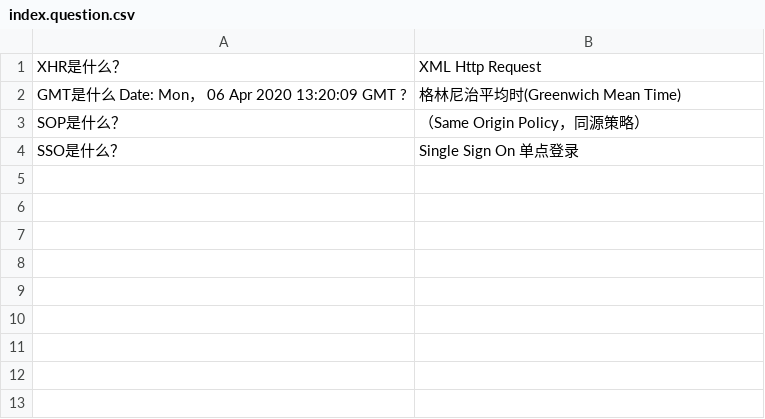
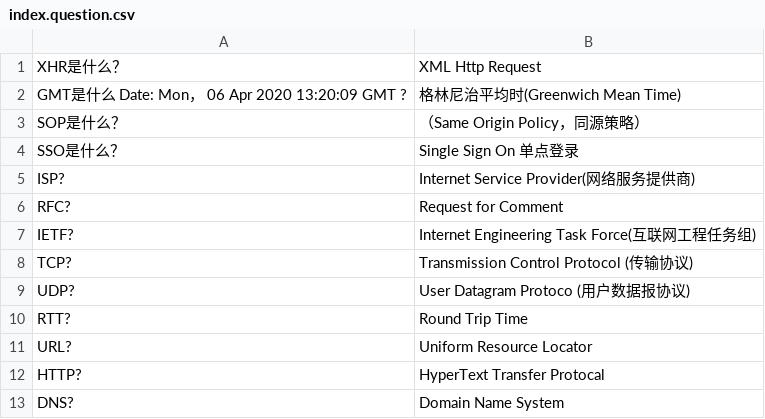
Before and after one commit to wooter-s/anki-card, a CSV file: cs/data/network/index.question.csv, drawn as a sheet; the diff names each change by its address in the sheet, - before the commit and + after, or states it on an @@ line.

```diff
--- a/cs/data/network/index.question.csv
+++ b/cs/data/network/index.question.csv
+row 5: ISP? | Internet Service Provider(网络服务提供商)
+row 6: RFC? | Request for Comment
+row 7: IETF? | Internet Engineering Task Force(互联网工程任务组)
+row 8: TCP? | Transmission Control Protocol (传输协议)
+row 9: UDP? | User Datagram Protoco (用户数据报协议)
+row 10: RTT? | Round Trip Time
+row 11: URL? | Uniform Resource Locator
+row 12: HTTP? | HyperText Transfer Protocal
+row 13: DNS? | Domain Name System
```
Also changed, not shown: 1 other file.
